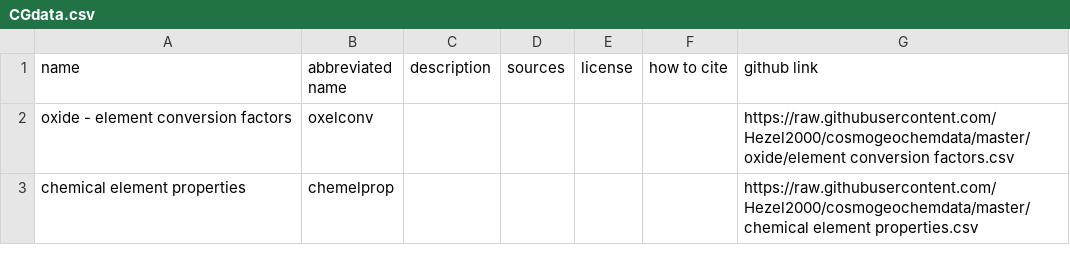
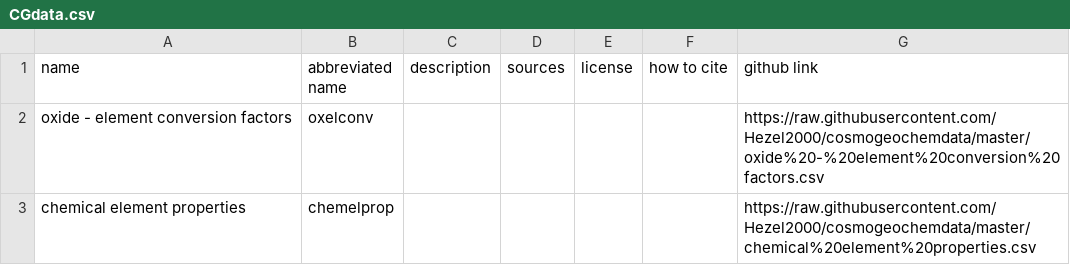
Before and after one commit to Hezel2000/GeoCosmoChemDataAndTools, a CSV file: CGdata.csv, drawn as a sheet.

Commit message:
updated GitHub links

```diff
--- a/CGdata.csv
+++ b/CGdata.csv
@@ -1,3 +1,3 @@
 name,abbreviated name,description,sources,license,how to cite,github link
-oxide - element conversion factors,oxelconv,,,,,https://raw.githubusercontent.com/Hezel2000/cosmogeochemdata/master/oxide/element conversion factors.csv
-chemical element properties,chemelprop,,,,,https://raw.githubusercontent.com/Hezel2000/cosmogeochemdata/master/chemical element properties.csv
+oxide - element conversion factors,oxelconv,,,,,https://raw.githubusercontent.com/Hezel2000/cosmogeochemdata/master/oxide%20-%20element%20conversion%20factors.csv
+chemical element properties,chemelprop,,,,,https://raw.githubusercontent.com/Hezel2000/cosmogeochemdata/master/chemical%20element%20properties.csv
```
